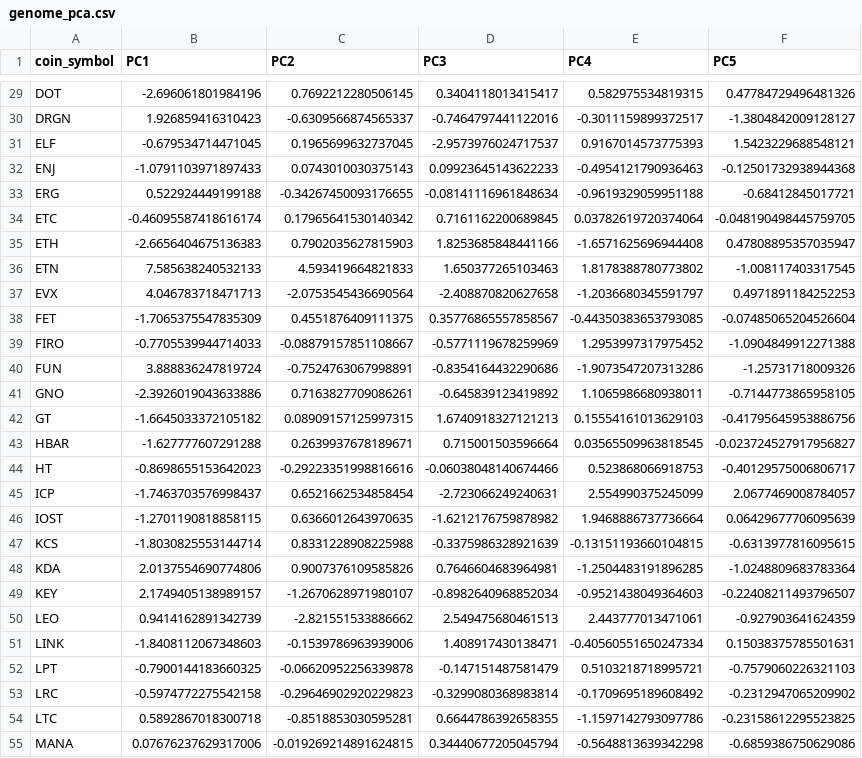
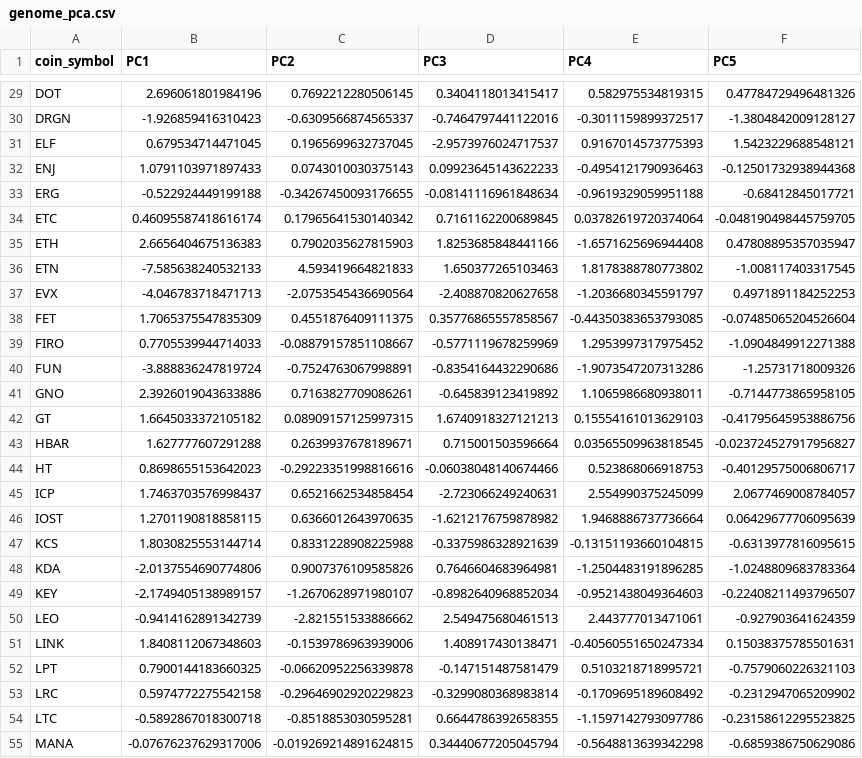
Before and after one commit to Aar2284/Crypto_Genome, a CSV file: backend/ML/PCA/genome_pca.csv, drawn as a sheet; only a part is shown, gaps mark what is left out; the diff covers the shown part only; the diff names each change by its address in the sheet, - before the commit and + after, or states it on an @@ line.

```diff
--- a/backend/ML/PCA/genome_pca.csv
+++ b/backend/ML/PCA/genome_pca.csv
-B29 (PC1): -2.696061801984196
+B29 (PC1): 2.696061801984196
-B30 (PC1): 1.926859416310423
+B30 (PC1): -1.926859416310423
-B31 (PC1): -0.679534714471045
+B31 (PC1): 0.679534714471045
-B32 (PC1): -1.0791103971897433
+B32 (PC1): 1.0791103971897433
-B33 (PC1): 0.522924449199188
+B33 (PC1): -0.522924449199188
-B34 (PC1): -0.46095587418616174
+B34 (PC1): 0.46095587418616174
-B35 (PC1): -2.6656404675136383
+B35 (PC1): 2.6656404675136383
-B36 (PC1): 7.585638240532133
+B36 (PC1): -7.585638240532133
-B37 (PC1): 4.046783718471713
+B37 (PC1): -4.046783718471713
-B38 (PC1): -1.7065375547835309
+B38 (PC1): 1.7065375547835309
-B39 (PC1): -0.7705539944714033
+B39 (PC1): 0.7705539944714033
-B40 (PC1): 3.888836247819724
+B40 (PC1): -3.888836247819724
-B41 (PC1): -2.3926019043633886
+B41 (PC1): 2.3926019043633886
-B42 (PC1): -1.6645033372105182
+B42 (PC1): 1.6645033372105182
-B43 (PC1): -1.627777607291288
+B43 (PC1): 1.627777607291288
-B44 (PC1): -0.8698655153642023
+B44 (PC1): 0.8698655153642023
-B45 (PC1): -1.7463703576998437
+B45 (PC1): 1.7463703576998437
-B46 (PC1): -1.2701190818858115
+B46 (PC1): 1.2701190818858115
-B47 (PC1): -1.8030825553144714
+B47 (PC1): 1.8030825553144714
-B48 (PC1): 2.0137554690774806
+B48 (PC1): -2.0137554690774806
-B49 (PC1): 2.1749405138989157
+B49 (PC1): -2.1749405138989157
-B50 (PC1): 0.9414162891342739
+B50 (PC1): -0.9414162891342739
-B51 (PC1): -1.8408112067348603
+B51 (PC1): 1.8408112067348603
-B52 (PC1): -0.7900144183660325
+B52 (PC1): 0.7900144183660325
-B53 (PC1): -0.5974772275542158
+B53 (PC1): 0.5974772275542158
-B54 (PC1): 0.5892867018300718
+B54 (PC1): -0.5892867018300718
-B55 (PC1): 0.07676237629317006
+B55 (PC1): -0.07676237629317006
```
Also changed, not shown: 68 edited cells elsewhere in this file, 2 other files.
